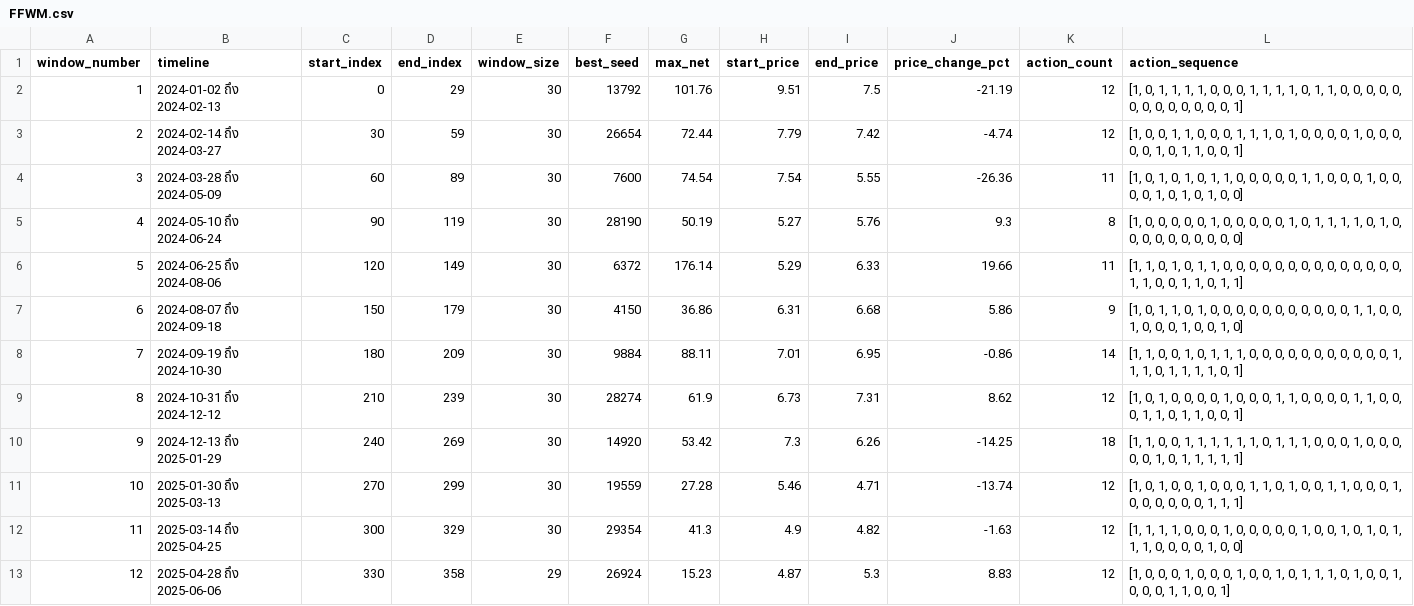
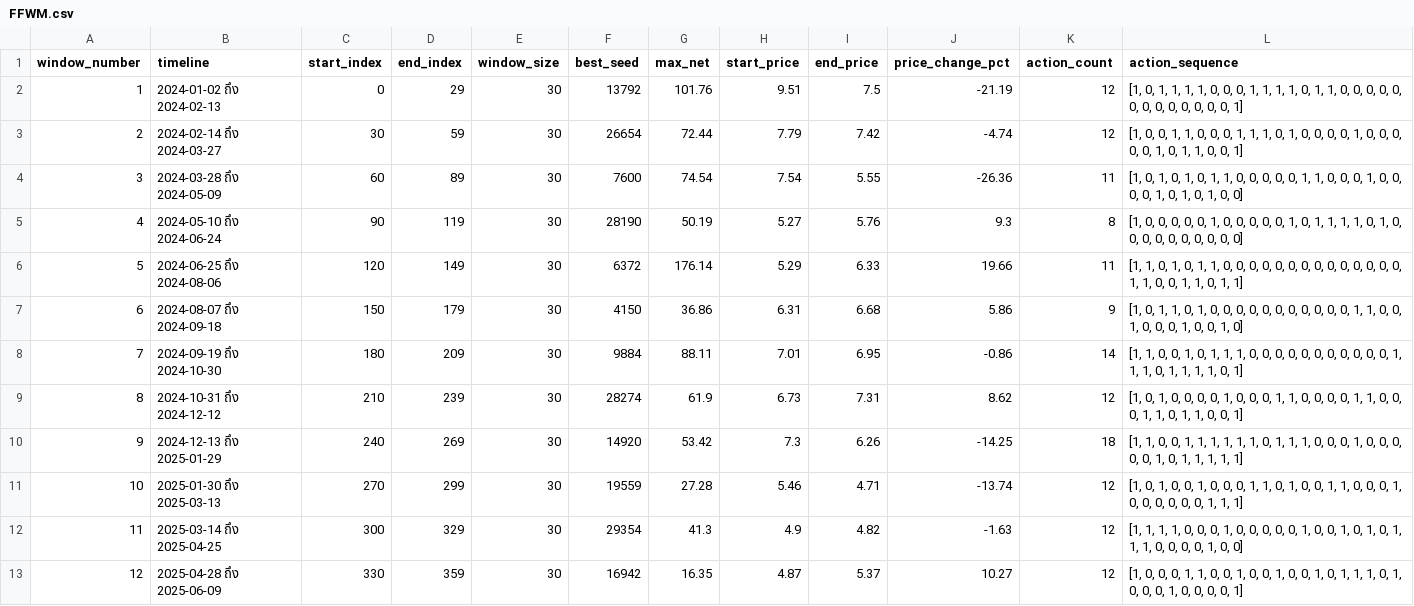
Before and after one commit to firstnattapon/streamlit-example-1, a CSV file: Seed_Sliding_Window/FFWM.csv, drawn as a sheet.

Commit message:
Update FFWM.csv

```diff
--- a/Seed_Sliding_Window/FFWM.csv
+++ b/Seed_Sliding_Window/FFWM.csv
@@ -12,2 +12,2 @@ window_number,timeline,start_index,end_index,window_size,best_seed,max_net,start
 11,2025-03-14 ถึง 2025-04-25,300,329,30,29354,41.3,4.9,4.82,-1.63,12,"[1, 1, 1, 1, 0, 0, 0, 1, 0, 0, 0, 0, 0, 1, 0, 0, 1, 0, 1, 0, 1, 1, 1, 0, 0, 0, 0, 1, 0, 0]"
-12,2025-04-28 ถึง 2025-06-06,330,358,29,26924,15.23,4.87,5.3,8.83,12,"[1, 0, 0, 0, 1, 0, 0, 0, 1, 0, 0, 1, 0, 1, 1, 1, 0, 1, 0, 0, 1, 0, 0, 0, 1, 1, 0, 0, 1]"
+12,2025-04-28 ถึง 2025-06-09,330,359,30,16942,16.35,4.87,5.37,10.27,12,"[1, 0, 0, 0, 1, 1, 0, 0, 1, 0, 0, 1, 0, 0, 1, 0, 1, 1, 1, 0, 1, 0, 0, 0, 1, 0, 0, 0, 0, 1]"
```
